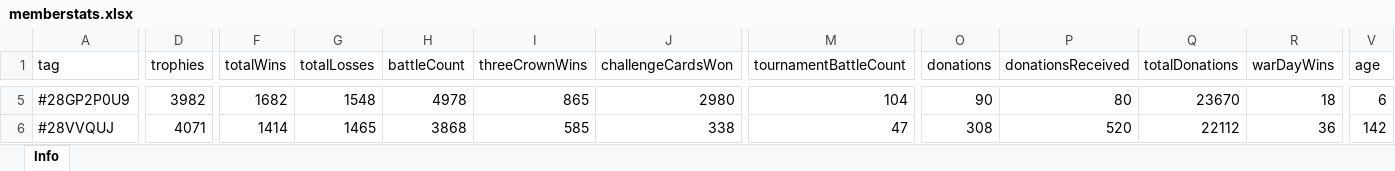
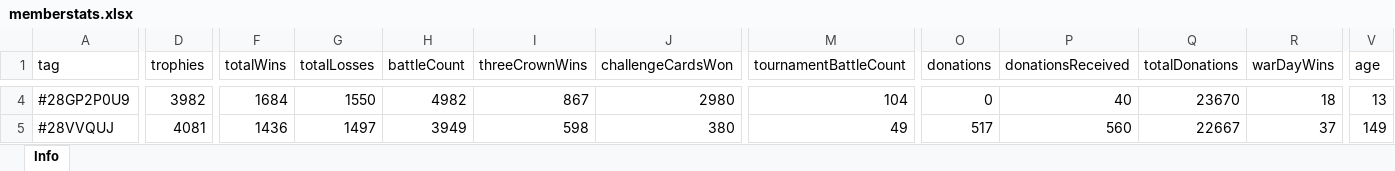
Before and after one commit to bascenso/alkateia, an Excel workbook: docs/data/memberstats.xlsx, sheet Info, drawn as a sheet; only a part is shown, gaps mark what is left out; values as stored, in another font and other column widths than the file's, no borders; addresses are those after the commit; the diff covers the shown part only; the diff names each change by its address in the sheet, - before the commit and + after, or states it on an @@ line.

```diff
--- a/docs/data/memberstats.xlsx (sheet Info)
+++ b/docs/data/memberstats.xlsx (sheet Info)
-F4 (totalWins): 1682
+F4 (totalWins): 1684
-G4 (totalLosses): 1548
+G4 (totalLosses): 1550
-H4 (battleCount): 4978
+H4 (battleCount): 4982
-I4 (threeCrownWins): 865
+I4 (threeCrownWins): 867
-O4 (donations): 90
+O4 (donations): 0
-P4 (donationsReceived): 80
+P4 (donationsReceived): 40
-V4 (age): 6
+V4 (age): 13
-D5 (trophies): 4071
+D5 (trophies): 4081
-F5 (totalWins): 1414
+F5 (totalWins): 1436
-G5 (totalLosses): 1465
+G5 (totalLosses): 1497
-H5 (battleCount): 3868
+H5 (battleCount): 3949
-I5 (threeCrownWins): 585
+I5 (threeCrownWins): 598
-J5 (challengeCardsWon): 338
+J5 (challengeCardsWon): 380
-M5 (tournamentBattleCount): 47
+M5 (tournamentBattleCount): 49
-O5 (donations): 308
+O5 (donations): 517
-P5 (donationsReceived): 520
+P5 (donationsReceived): 560
-Q5 (totalDonations): 22112
+Q5 (totalDonations): 22667
-R5 (warDayWins): 36
+R5 (warDayWins): 37
-V5 (age): 142
+V5 (age): 149
```
Also changed, not shown: 1 added row, 1 removed row and 571 edited cells elsewhere in this sheet, docs/data/warmap.xlsx, docs/data/warstats.xlsx, 13 other files.
